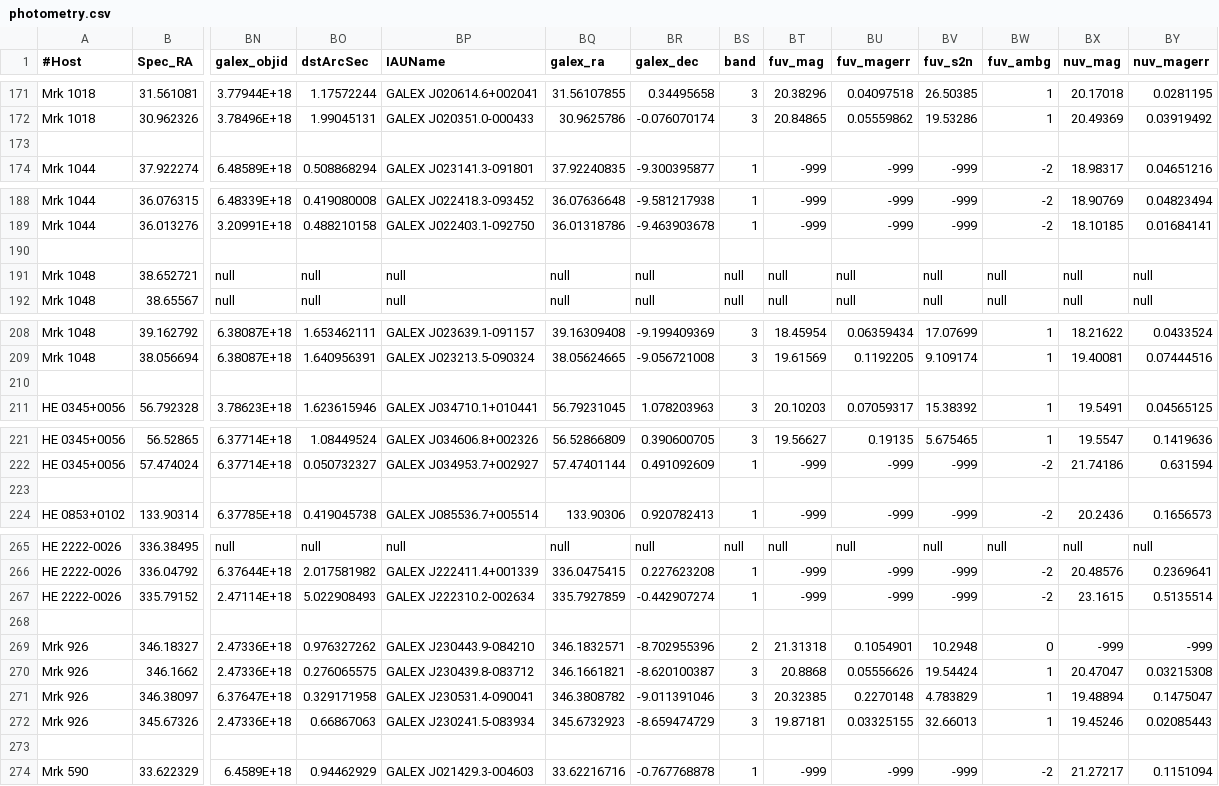
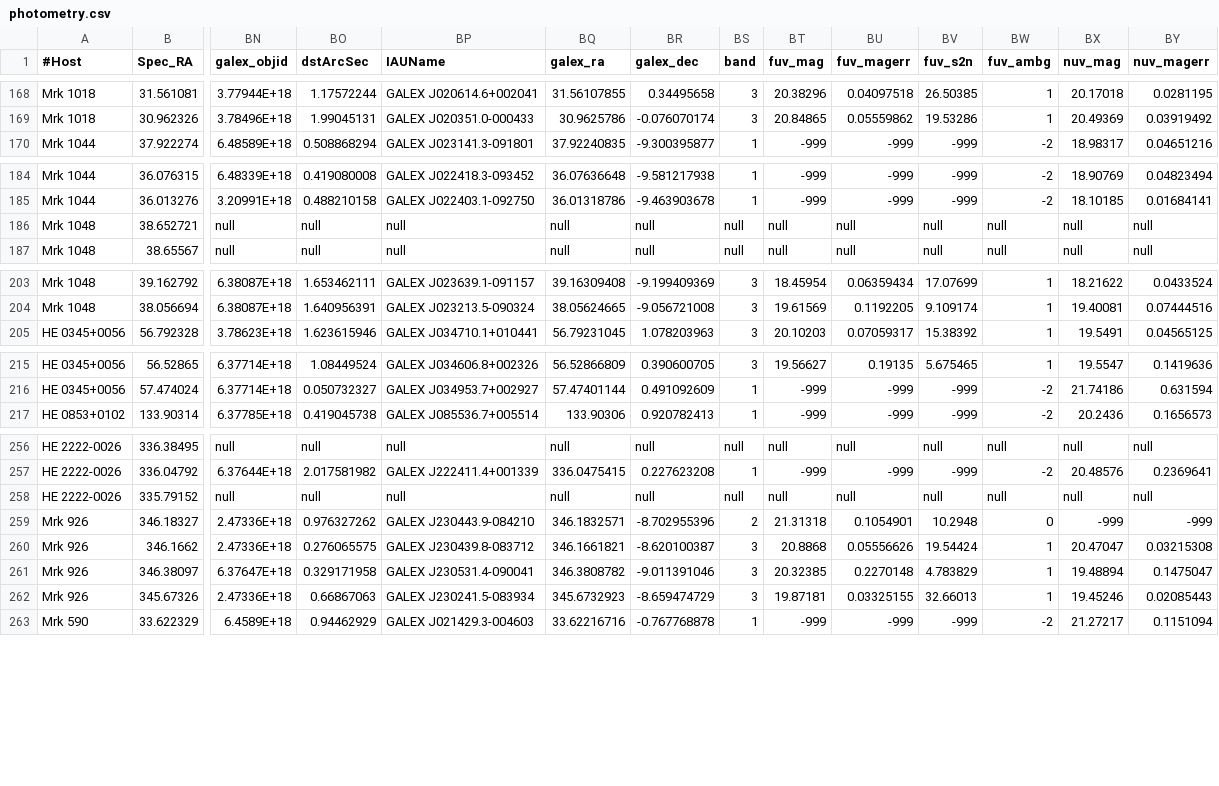
Before and after one commit to camlawlorforsyth/environment_project, a CSV file: photometry.csv, drawn as a sheet; only a part is shown, gaps mark what is left out; removed rows and columns are numbered as before the commit, all else as after; rows hold the shown columns only; the diff covers the shown part only; the diff names each change by its address in the sheet, - before the commit and + after, or states it on an @@ line.

```diff
--- a/photometry.csv
+++ b/photometry.csv
-row 173: (empty)
-row 190: (empty)
-row 210: (empty)
-row 223: (empty)
-BN258 (galex_objid): 2.47114E+18
+BN258 (galex_objid): null
-BO258 (dstArcSec): 5.022908493
+BO258 (dstArcSec): null
-BP258 (IAUName): GALEX J222310.2-002634
+BP258 (IAUName): null
-BQ258 (galex_ra): 335.7927859
+BQ258 (galex_ra): null
-BR258 (galex_dec): -0.442907274
+BR258 (galex_dec): null
-BS258 (band): 1
+BS258 (band): null
-BT258 (fuv_mag): -999
+BT258 (fuv_mag): null
-BU258 (fuv_magerr): -999
+BU258 (fuv_magerr): null
-BV258 (fuv_s2n): -999
+BV258 (fuv_s2n): null
-BW258 (fuv_ambg): -2
+BW258 (fuv_ambg): null
-BX258 (nuv_mag): 23.1615
+BX258 (nuv_mag): null
-BY258 (nuv_magerr): 0.5135514
+BY258 (nuv_magerr): null
-row 268: (empty)
-row 273: (empty)
```
Also changed, not shown: 5 removed rows and 33 edited cells elsewhere in this file.
